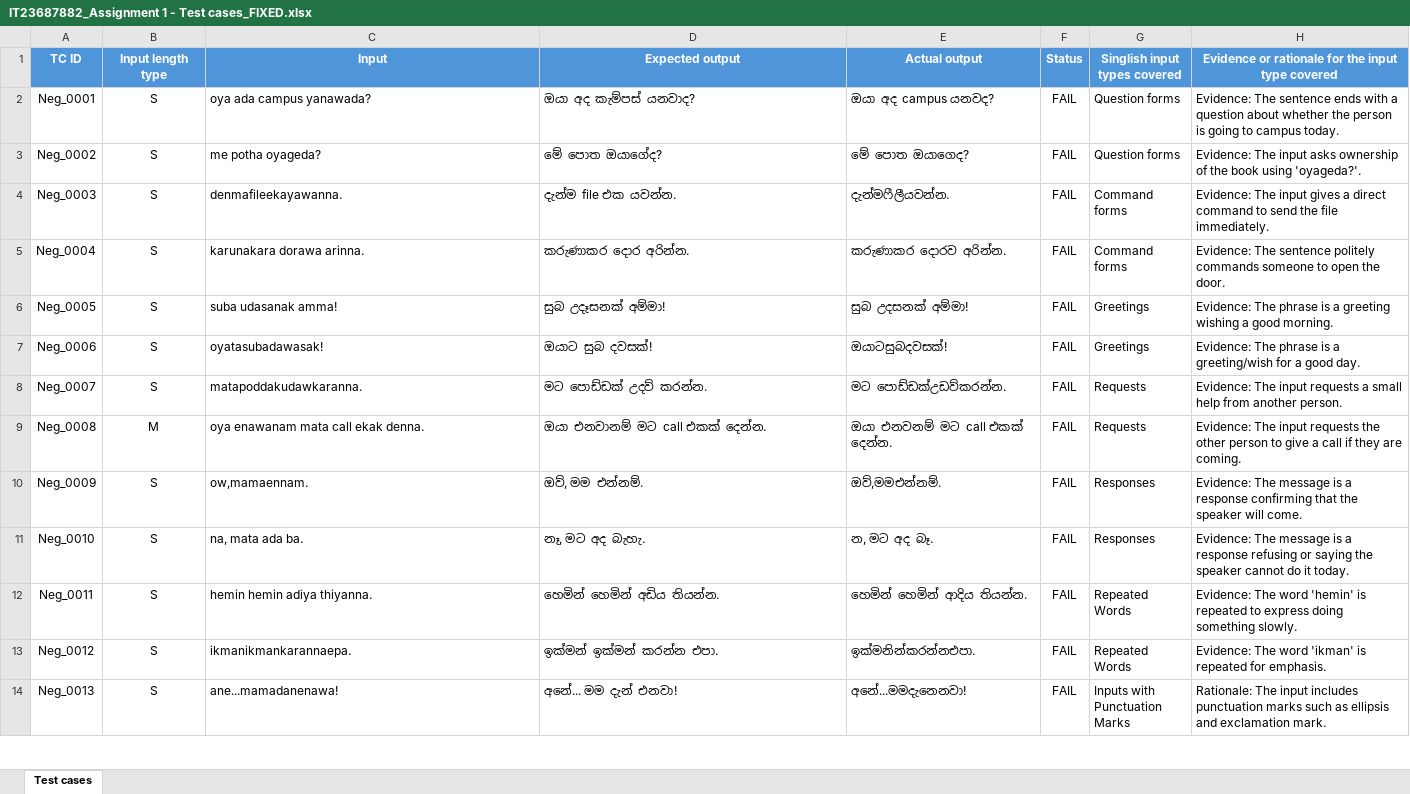
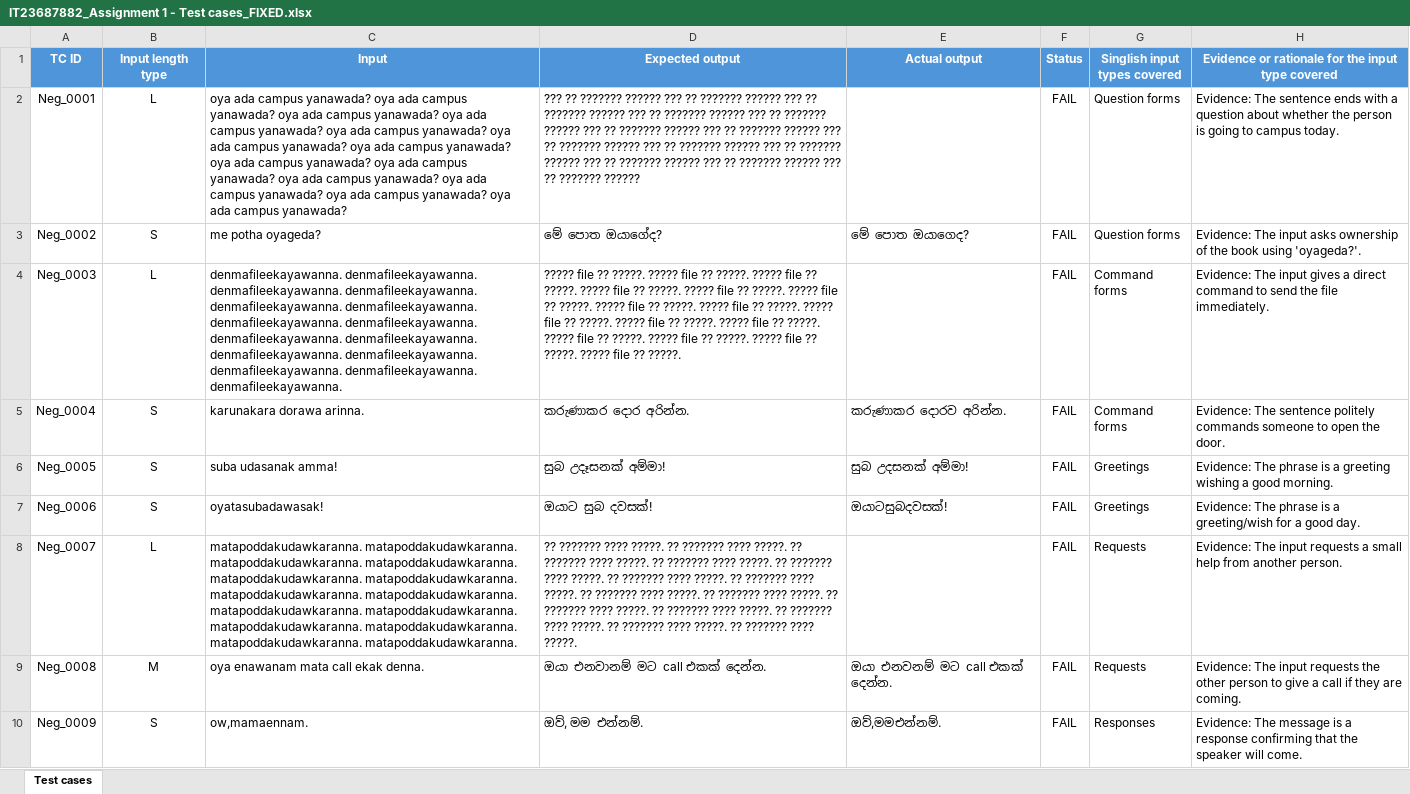
Before and after one commit to Anuradha-dol/Anuradha-dol-IT23687882_Assignment1_Option1, an Excel workbook: test_automation/IT23687882_Assignment 1 - Test cases_FIXED.xlsx, sheet Test cases, drawn as a sheet; only a part is shown; the shorter side is filled out with more unchanged rows; values as stored, in another font and other column widths than the file's, no borders; the diff names each change by its address in the sheet, - before the commit and + after, or states it on an @@ line.

Commit message:
Add three valid L-length test cases

```diff
--- a/test_automation/IT23687882_Assignment 1 - Test cases_FIXED.xlsx (sheet Test cases)
+++ b/test_automation/IT23687882_Assignment 1 - Test cases_FIXED.xlsx (sheet Test cases)
-B2 (Input length type): S
+B2 (Input length type): L
-C2 (Input): …campus yanawada?
+C2 (Input): …campus yanawada? oya ada campus yanawada? oya ada campus yanawada? oya ada campus yanawada? oya ada campus yanawada? oya ada campus yanawada? oya ada campus yanawada? oya ada campus yanawada? oya ada campus yanawada? oya ada campus yanawada? oya ada campus yanawada? oya ada campus yanawada? oya ada campus yanawada?
-D2 (Expected output): ඔයා අද කැම්පස් යනවාද?
+D2 (Expected output): ??? ?? ??????? ?????? ??? ?? ??????? ?????? ??? ?? ??????? ?????? ??? ?? ??????? ?????? ??? ?? ??????? ?????? ??? ?? ??????? ?????? ??? ?? ??????? ?????? ??? ?? ??????? ?????? ??? ?? ??????? ?????? ??? ?? ??????? ?????? ??? ?? ??????? ?????? ??? ?? ??????? ?????? ??? ?? ??????? ??????
-E2 (Actual output): ඔයා අද campus යනවද?
+E2 (Actual output): (empty)
-B4 (Input length type): S
+B4 (Input length type): L
-C4 (Input): denmafileekayawanna.
+C4 (Input): denmafileekayawanna. denmafileekayawanna. denmafileekayawanna. denmafileekayawanna. denmafileekayawanna. denmafileekayawanna. denmafileekayawanna. denmafileekayawanna. denmafileekayawanna. denmafileekayawanna. denmafileekayawanna. denmafileekayawanna. denmafileekayawanna. denmafileekayawanna. denmafileekayawanna.
-D4 (Expected output): දැන්ම file එක යවන්න.
+D4 (Expected output): ????? file ?? ?????. ????? file ?? ?????. ????? file ?? ?????. ????? file ?? ?????. ????? file ?? ?????. ????? file ?? ?????. ????? file ?? ?????. ????? file ?? ?????. ????? file ?? ?????. ????? file ?? ?????. ????? file ?? ?????. ????? file ?? ?????. ????? file ?? ?????. ????? file ?? ?????. ????? file ?? ?????.
-E4 (Actual output): දැන්මෆීලීයවන්න.
+E4 (Actual output): (empty)
-B8 (Input length type): S
+B8 (Input length type): L
-C8 (Input): matapoddakudawkaranna.
+C8 (Input): matapoddakudawkaranna. matapoddakudawkaranna. matapoddakudawkaranna. matapoddakudawkaranna. matapoddakudawkaranna. matapoddakudawkaranna. matapoddakudawkaranna. matapoddakudawkaranna. matapoddakudawkaranna. matapoddakudawkaranna. matapoddakudawkaranna. matapoddakudawkaranna. matapoddakudawkaranna. matapoddakudawkaranna.
-D8 (Expected output): මට පොඩ්ඩක් උදව් කරන්න.
+D8 (Expected output): ?? ??????? ???? ?????. ?? ??????? ???? ?????. ?? ??????? ???? ?????. ?? ??????? ???? ?????. ?? ??????? ???? ?????. ?? ??????? ???? ?????. ?? ??????? ???? ?????. ?? ??????? ???? ?????. ?? ??????? ???? ?????. ?? ??????? ???? ?????. ?? ??????? ???? ?????. ?? ??????? ???? ?????. ?? ??????? ???? ?????. ?? ??????? ???? ?????.
-E8 (Actual output): මට පොඩ්ඩක්උඩව්කරන්න.
+E8 (Actual output): (empty)
```
